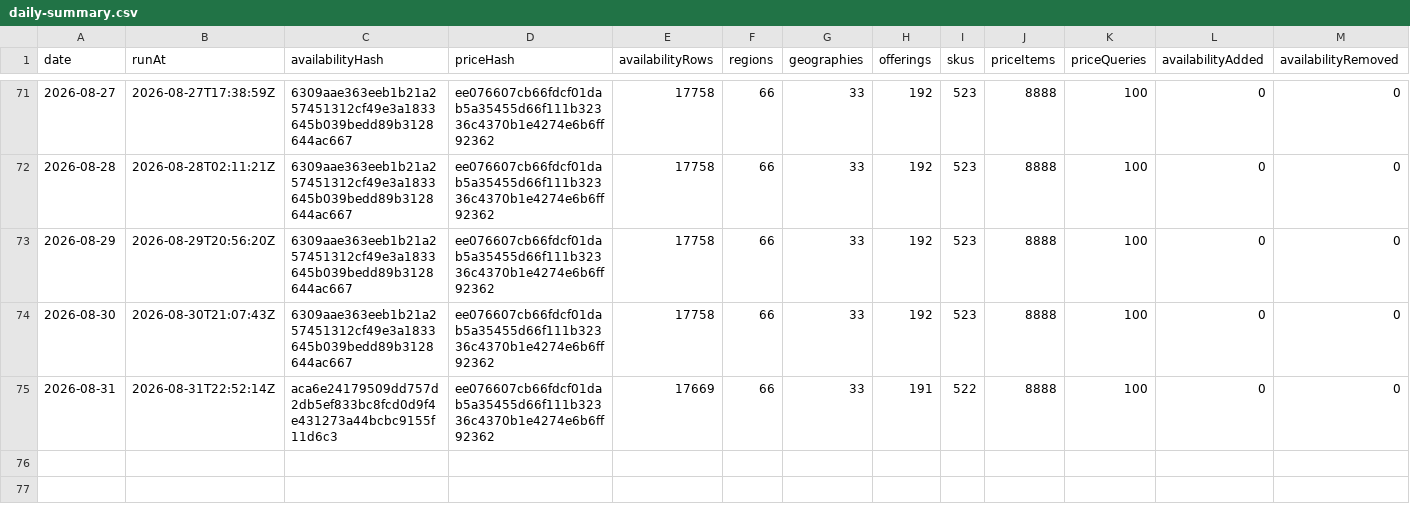
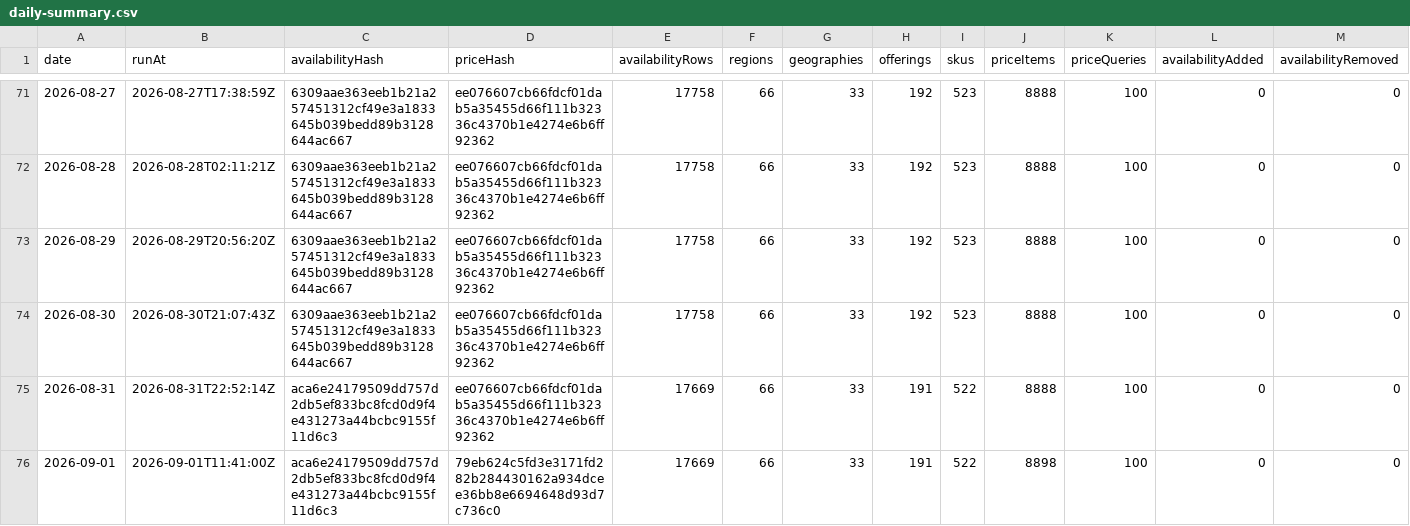
Before and after one commit to s04/azure-regional-services, a CSV file: data/gold/timeseries/daily-summary.csv, drawn as a sheet; only a part is shown, gaps mark what is left out; rows hold the shown columns only; the diff names each change by its address in the sheet, - before the commit and + after, or states it on an @@ line.

```diff
--- a/data/gold/timeseries/daily-summary.csv
+++ b/data/gold/timeseries/daily-summary.csv
+row 76: 2026-09-01 | 2026-09-01T11:41:00Z | aca6e24179509dd757d2db5ef833bc8fcd0d9f4e431273a44bcbc9155f11d6c3 | 79eb624c5fd3e3171fd282b284430162a934dcee36bb8e6694648d93d7c736c0 | 17669 | 66 | 33 | 191 | 522 | 8898 | 100 | 0 | 0
```
Also changed, not shown: 6 other files.
